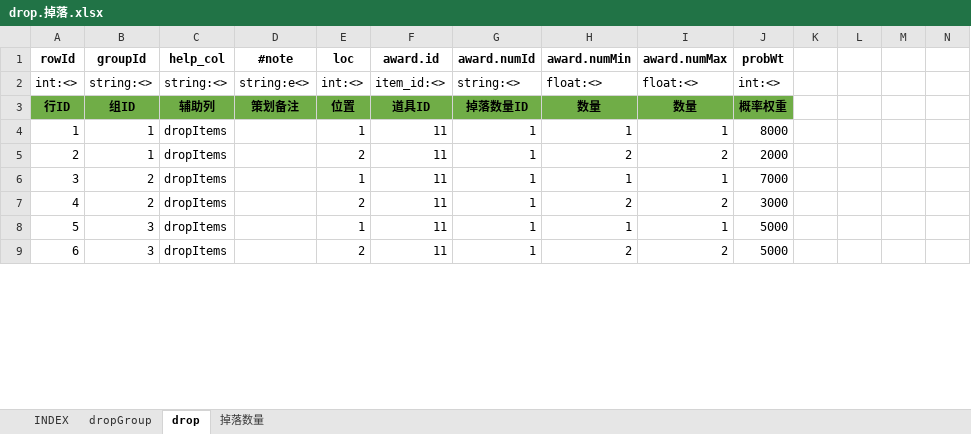
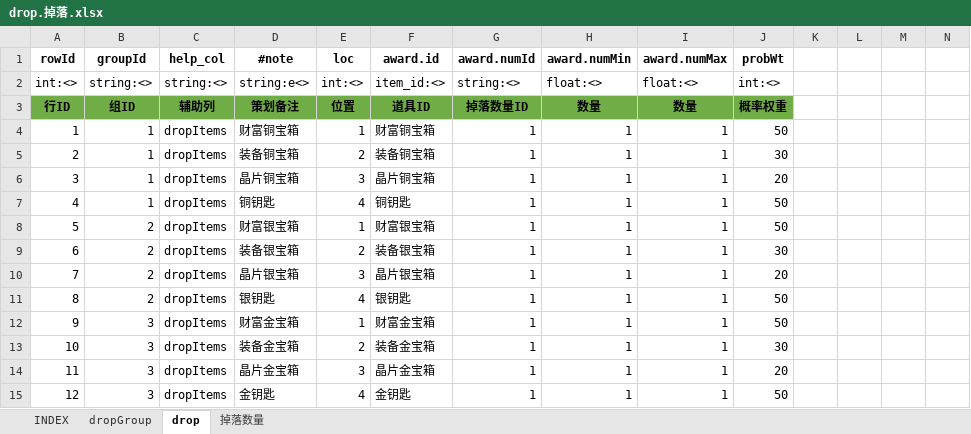
Before and after one commit to hataksumo/UIDesigner, an Excel workbook: Excel/drop.掉落.xlsx, sheet drop, drawn as a sheet; only a part is shown; values as stored, in another font and other column widths than the file's, no borders; addresses are those after the commit; rows hold the shown columns only; the diff covers the shown part only; the diff names each change by its address in the sheet, - before the commit and + after, or states it on an @@ line.

```diff
--- a/Excel/drop.掉落.xlsx (sheet drop)
+++ b/Excel/drop.掉落.xlsx (sheet drop)
-D4 (#note): (empty)
+D4 (#note): 财富铜宝箱
-F4 (award.id): 11
+F4 (award.id): 财富铜宝箱
-J4 (probWt): 8000
+J4 (probWt): 50
-D5 (#note): (empty)
+D5 (#note): 装备铜宝箱
-F5 (award.id): 11
+F5 (award.id): 装备铜宝箱
-H5 (award.numMin): 2
+H5 (award.numMin): 1
-I5 (award.numMax): 2
+I5 (award.numMax): 1
-J5 (probWt): 2000
+J5 (probWt): 30
+row 6: 3 | 1 | dropItems | 晶片铜宝箱 | 3 | 晶片铜宝箱 | 1 | 1 | 1 | 20
+row 7: 4 | 1 | dropItems | 铜钥匙 | 4 | 铜钥匙 | 1 | 1 | 1 | 50
@@ column A (rowId) renumbered from row 8 down @@
-D8 (#note): (empty)
+D8 (#note): 财富银宝箱
-F8 (award.id): 11
+F8 (award.id): 财富银宝箱
-J8 (probWt): 7000
+J8 (probWt): 50
-D9 (#note): (empty)
+D9 (#note): 装备银宝箱
-F9 (award.id): 11
+F9 (award.id): 装备银宝箱
-H9 (award.numMin): 2
+H9 (award.numMin): 1
-I9 (award.numMax): 2
+I9 (award.numMax): 1
-J9 (probWt): 3000
+J9 (probWt): 30
+row 10: 7 | 2 | dropItems | 晶片银宝箱 | 3 | 晶片银宝箱 | 1 | 1 | 1 | 20
+row 11: 8 | 2 | dropItems | 银钥匙 | 4 | 银钥匙 | 1 | 1 | 1 | 50
-D12 (#note): (empty)
+D12 (#note): 财富金宝箱
-F12 (award.id): 11
+F12 (award.id): 财富金宝箱
-J12 (probWt): 5000
+J12 (probWt): 50
-D13 (#note): (empty)
+D13 (#note): 装备金宝箱
-F13 (award.id): 11
+F13 (award.id): 装备金宝箱
-H13 (award.numMin): 2
+H13 (award.numMin): 1
-I13 (award.numMax): 2
+I13 (award.numMax): 1
-J13 (probWt): 5000
+J13 (probWt): 30
+row 14: 11 | 3 | dropItems | 晶片金宝箱 | 3 | 晶片金宝箱 | 1 | 1 | 1 | 20
+row 15: 12 | 3 | dropItems | 金钥匙 | 4 | 金钥匙 | 1 | 1 | 1 | 50
```
Also changed, not shown: 3 added rows, 111 removed rows and 41 edited cells elsewhere in this sheet, sheet dropGroup, formulas that keep their value, Excel/chapter.章节关卡.xlsx, Excel/globle.全局.xlsx, 2 other files.
